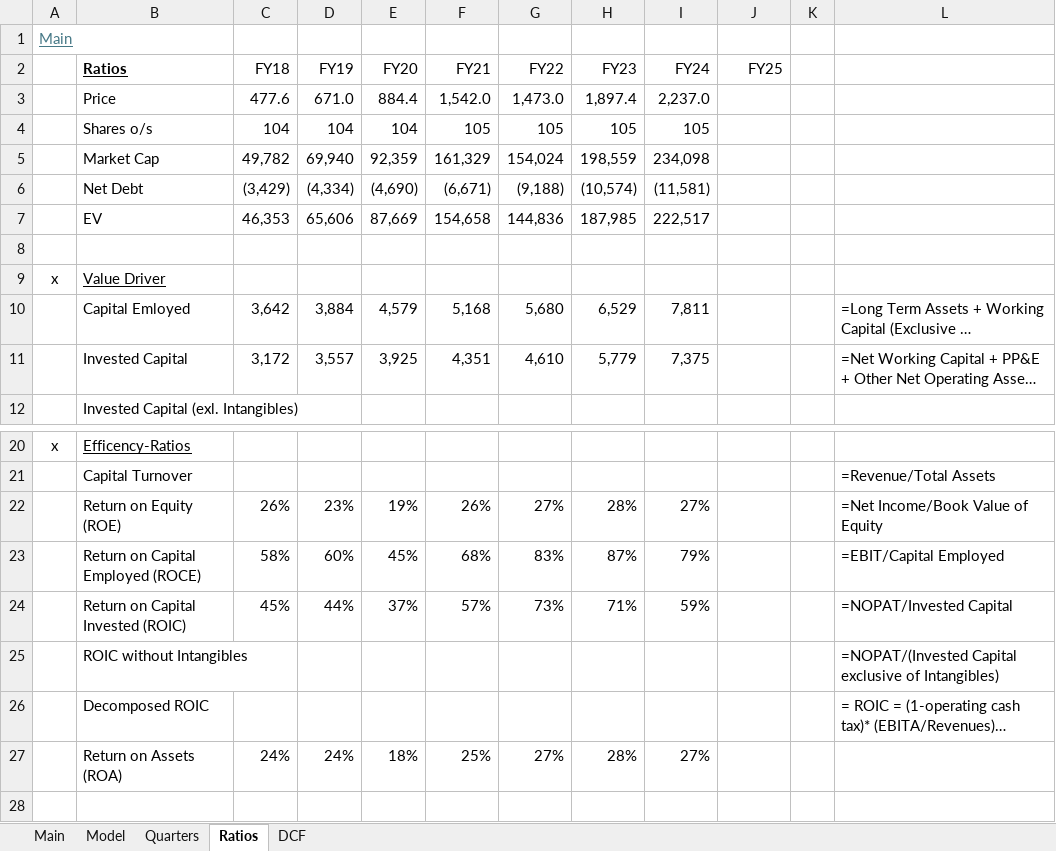
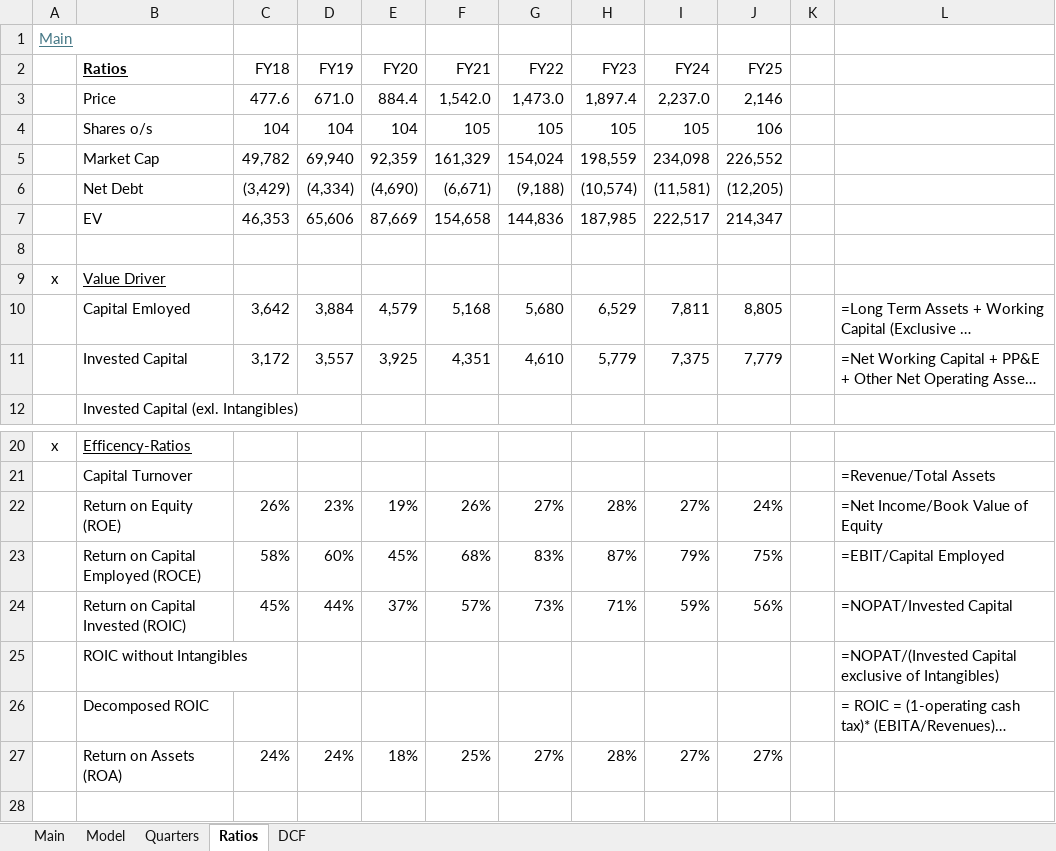
Before and after one commit to oscarsettje/Models, an Excel workbook: RMS.xlsx, sheet Ratios, drawn as a sheet; only a part is shown, gaps mark what is left out; long unchanged cells end in …; values as stored, in another font and other column widths than the file's, no borders; charts and pictures not drawn; the diff names each change by its address in the sheet, - before the commit and + after, or states it on an @@ line.

```diff
--- a/RMS.xlsx (sheet Ratios)
+++ b/RMS.xlsx (sheet Ratios)
-J3 (FY25): (empty)
+J3 (FY25): 2,146
-J4 (FY25): (empty)
+J4 (FY25): 106
-J5 (FY25): (empty)
+J5 (FY25): 226,552
-J6 (FY25): (empty)
+J6 (FY25): (12,205)
-J7 (FY25): (empty)
+J7 (FY25): 214,347
-J10 (FY25): (empty)
+J10 (FY25): 8,805
-J11 (FY25): (empty)
+J11 (FY25): 7,779
-J22 (FY25): (empty)
+J22 (FY25): 24%
-J23 (FY25): (empty)
+J23 (FY25): 75%
-J24 (FY25): (empty)
+J24 (FY25): 56%
-J27 (FY25): (empty)
+J27 (FY25): 27%
```
Also changed, not shown: sheet DCF, sheet Main, sheet Model, charts or pictures, DECK.xlsx, TPR.xlsx, 2 other files.
